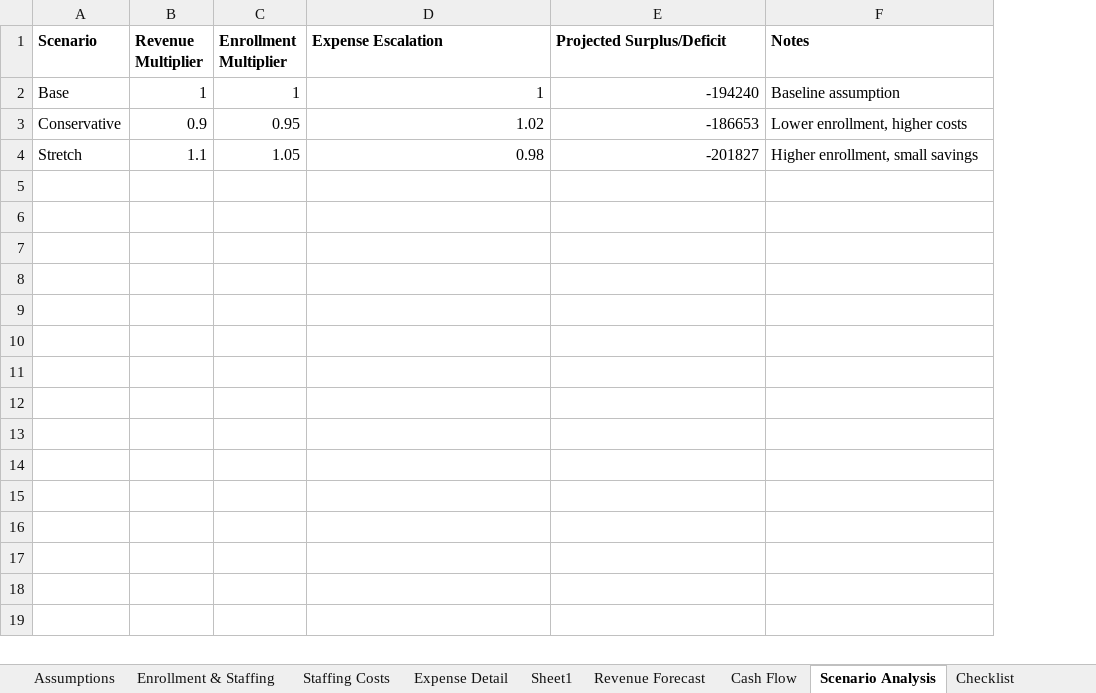
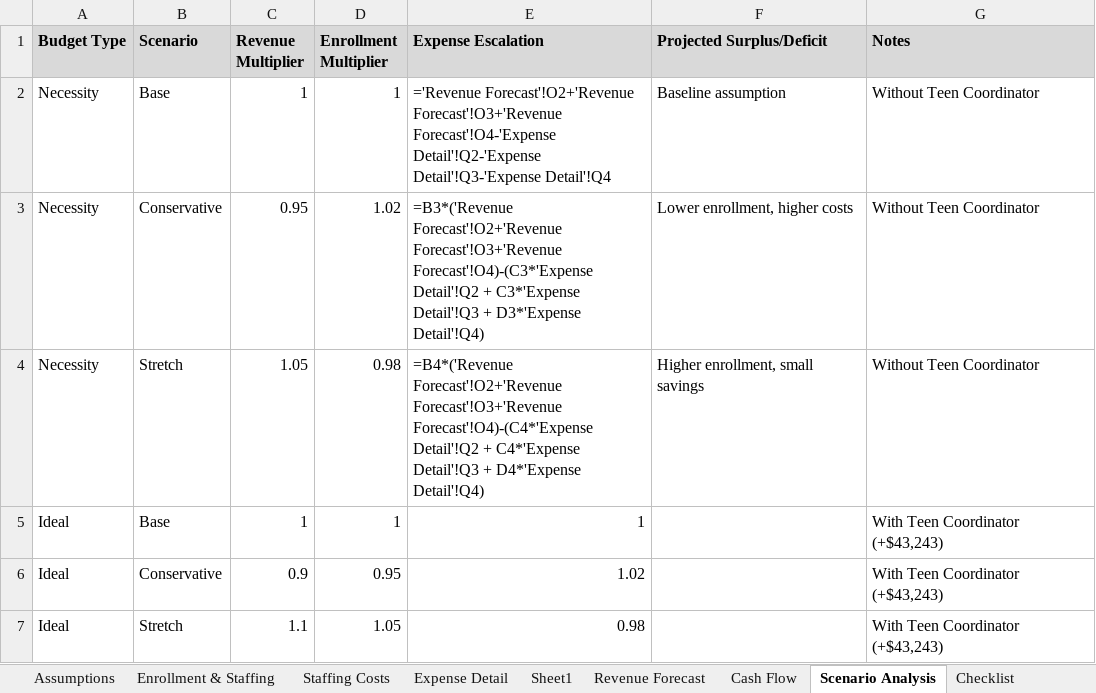
Before and after one commit to MattNovis/agentwork, an Excel workbook: budget-proposal/op-budget-v5.xlsx, sheet Scenario Analysis, drawn as a sheet; values as stored, in another font and other column widths than the file's, no borders; formulas without a stored value are shown as written; table styles not drawn; addresses are those after the commit; the diff names each change by its address in the sheet, - before the commit and + after, or states it on an @@ line.

```diff
--- a/budget-proposal/op-budget-v5.xlsx (sheet Scenario Analysis)
+++ b/budget-proposal/op-budget-v5.xlsx (sheet Scenario Analysis)
+column A (Budget Type), rows 5-7: all Ideal
-B1:G1 fill: none
+B1:G1 fill: #D9D9D9
+row 2: Necessity | Base | 1 | 1 | ='Revenue Forecast'!O2+'Revenue Forecast'!O3+'Revenue Forecast'!O4-'Expense Detail'!Q2-'Expense Detail'!Q3-'Expense Detail'!Q4 | Baseline assumption | Without Teen Coordinator
+row 3: Necessity | Conservative | 0.95 | 1.02 | =B3*('Revenue Forecast'!O2+'Revenue Forecast'!O3+'Revenue Forecast'!O4)-(C3*'Expense Detail'!Q2 + C3*'Expense Detail'!Q3 + D3*'Expense Detail'!Q4) | Lower enrollment, higher costs | Without Teen Coordinator
+row 4: Necessity | Stretch | 1.05 | 0.98 | =B4*('Revenue Forecast'!O2+'Revenue Forecast'!O3+'Revenue Forecast'!O4)-(C4*'Expense Detail'!Q2 + C4*'Expense Detail'!Q3 + D4*'Expense Detail'!Q4) | Higher enrollment, small savings | Without Teen Coordinator
-F5 (Projected Surplus/Deficit): -194240
+F5 (Projected Surplus/Deficit): (empty)
-G5 (Notes): Baseline assumption
+G5 (Notes): With Teen Coordinator (+$43,243)
-F6 (Projected Surplus/Deficit): -186653
+F6 (Projected Surplus/Deficit): (empty)
-G6 (Notes): Lower enrollment, higher costs
+G6 (Notes): With Teen Coordinator (+$43,243)
-F7 (Projected Surplus/Deficit): -201827
+F7 (Projected Surplus/Deficit): (empty)
-G7 (Notes): Higher enrollment, small savings
+G7 (Notes): With Teen Coordinator (+$43,243)
```
Also changed, not shown: sheet Expense Detail, sheet Enrollment & Staffing, sheet Cash Flow, sheet Staffing Costs, sheet Revenue Forecast, sheet Assumptions, other sheet tabs.
